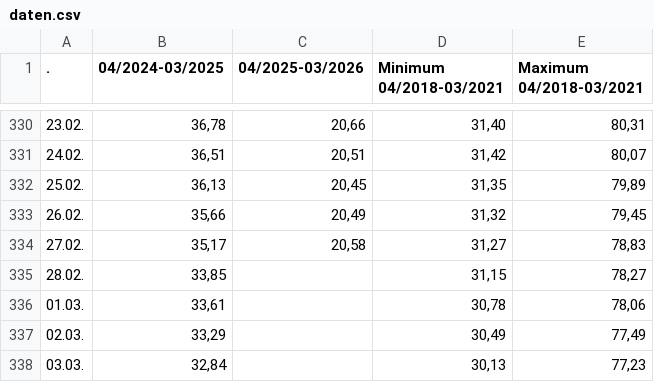
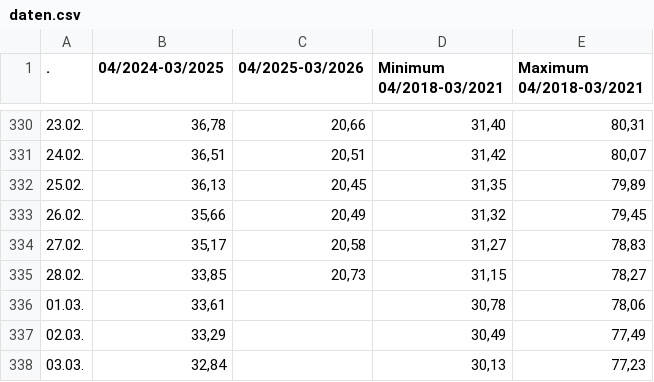
Before and after one commit to milahu/gasspeicher-deutschland, a CSV file: daten.csv, drawn as a sheet; only a part is shown, gaps mark what is left out.

```diff
--- a/daten.csv
+++ b/daten.csv
@@ -334,3 +334,3 @@
 27.02.;35,17;20,58;31,27;78,83
-28.02.;33,85;;31,15;78,27
+28.02.;33,85;20,73;31,15;78,27
 01.03.;33,61;;30,78;78,06
```
Also changed, not shown: 1 other file.
